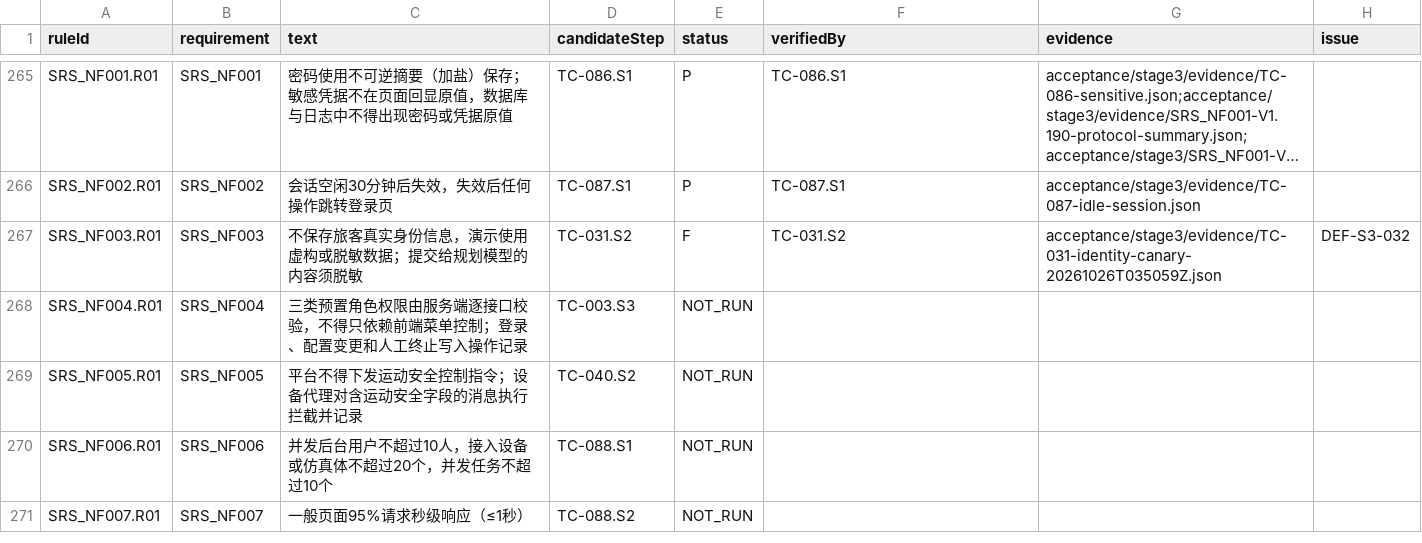
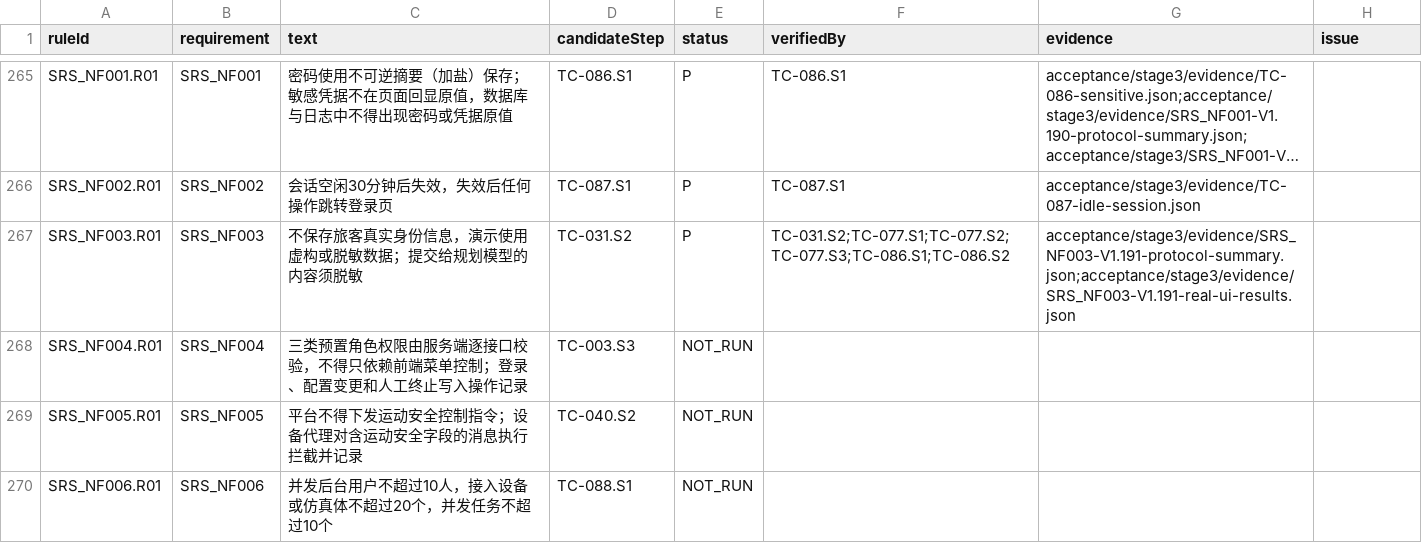
Before and after one commit to steedcy/TP-main, a CSV file: acceptance/stage3/rules.csv, drawn as a sheet; only a part is shown, gaps mark what is left out; the shorter side is filled out with more unchanged rows; long unchanged cells end in …; the diff names each change by its address in the sheet, - before the commit and + after, or states it on an @@ line.

```diff
--- a/acceptance/stage3/rules.csv
+++ b/acceptance/stage3/rules.csv
-E267 (status): F
+E267 (status): P
-F267 (verifiedBy): TC-031.S2
+F267 (verifiedBy): TC-031.S2;TC-077.S1;TC-077.S2;TC-077.S3;TC-086.S1;TC-086.S2
-G267 (evidence): acceptance/stage3/evidence/TC-031-identity-canary-20261026T035059Z.json
+G267 (evidence): acceptance/stage3/evidence/SRS_NF003-V1.191-protocol-summary.json;acceptance/stage3/evidence/SRS_NF003-V1.191-real-ui-results.json
-H267 (issue): DEF-S3-032
+H267 (issue): (empty)
```
Also changed, not shown: acceptance/stage3/issues.csv, acceptance/stage3/steps.csv, 13 other files.
